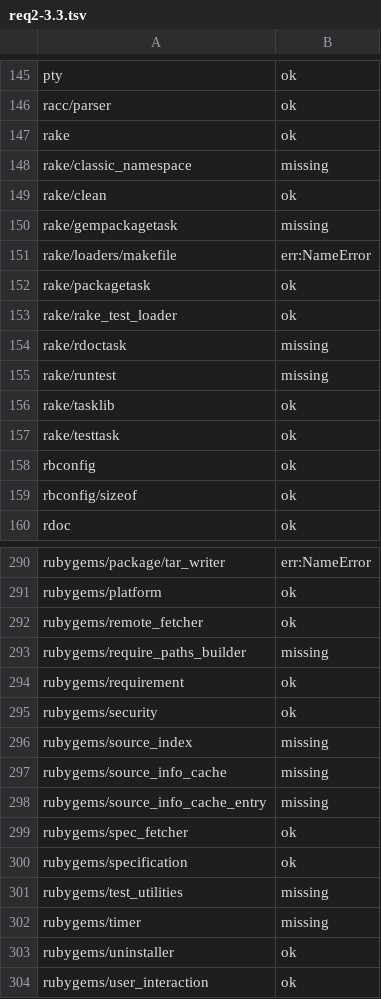
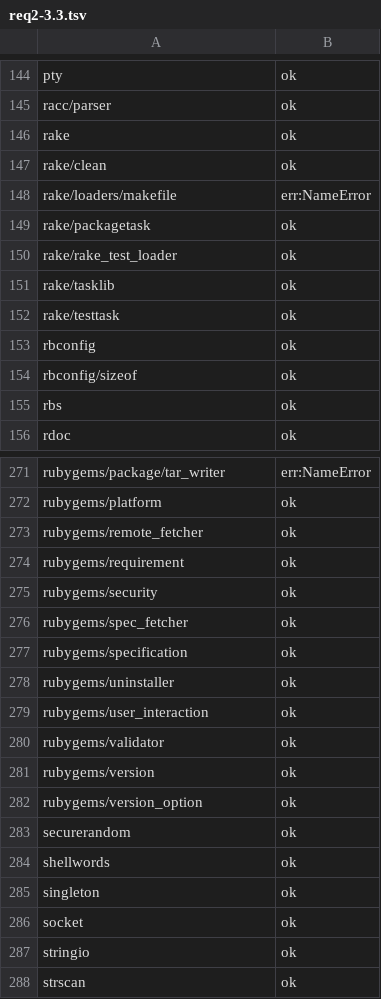
Before and after one commit to rurema/doctree, a TSV file: tools/library-versions/require-check/req2-3.3.tsv, drawn as a sheet; only a part is shown, gaps mark what is left out; the shorter side is filled out with more unchanged rows; the diff covers the shown part only.

```diff
--- a/tools/library-versions/require-check/req2-3.3.tsv
+++ b/tools/library-versions/require-check/req2-3.3.tsv
@@ -147,5 +146,3 @@ racc/parser	ok
 rake	ok
-rake/classic_namespace	missing
 rake/clean	ok
-rake/gempackagetask	missing
 rake/loaders/makefile	err:NameError
@@ -153,4 +150,2 @@ rake/packagetask	ok
 rake/rake_test_loader	ok
-rake/rdoctask	missing
-rake/runtest	missing
 rake/tasklib	ok
@@ -159,2 +154,3 @@ rbconfig	ok
 rbconfig/sizeof	ok
+rbs	ok
 rdoc	ok
@@ -292,12 +273,6 @@ rubygems/platform	ok
 rubygems/remote_fetcher	ok
-rubygems/require_paths_builder	missing
 rubygems/requirement	ok
 rubygems/security	ok
-rubygems/source_index	missing
-rubygems/source_info_cache	missing
-rubygems/source_info_cache_entry	missing
 rubygems/spec_fetcher	ok
 rubygems/specification	ok
-rubygems/test_utilities	missing
-rubygems/timer	missing
 rubygems/uninstaller	ok
```
Also changed, not shown: 3 added rows and 19 removed rows elsewhere in this file, tools/library-versions/mismatch-matrix.tsv, tools/library-versions/require-check/req2-3.0.tsv, 34 other files.
